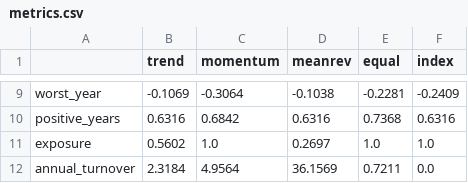
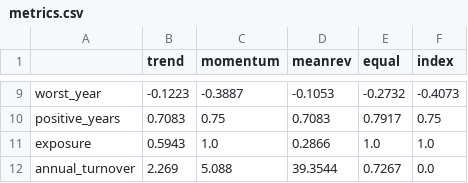
Before and after one commit to jaesung123132/stockprj, a CSV file: results/kr_largecap/metrics.csv, drawn as a sheet; only a part is shown, gaps mark what is left out; the diff covers the shown part only; the diff names each change by its address in the sheet, - before the commit and + after, or states it on an @@ line.

```diff
--- a/results/kr_largecap/metrics.csv
+++ b/results/kr_largecap/metrics.csv
-B9 (trend): -0.1069
+B9 (trend): -0.1223
-C9 (momentum): -0.3064
+C9 (momentum): -0.3887
-D9 (meanrev): -0.1038
+D9 (meanrev): -0.1053
-E9 (equal): -0.2281
+E9 (equal): -0.2732
-F9 (index): -0.2409
+F9 (index): -0.4073
-B10 (trend): 0.6316
+B10 (trend): 0.7083
-C10 (momentum): 0.6842
+C10 (momentum): 0.75
-D10 (meanrev): 0.6316
+D10 (meanrev): 0.7083
-E10 (equal): 0.7368
+E10 (equal): 0.7917
-F10 (index): 0.6316
+F10 (index): 0.75
-B11 (trend): 0.5602
+B11 (trend): 0.5943
-D11 (meanrev): 0.2697
+D11 (meanrev): 0.2866
-B12 (trend): 2.3184
+B12 (trend): 2.269
-C12 (momentum): 4.9564
+C12 (momentum): 5.088
-D12 (meanrev): 36.1569
+D12 (meanrev): 39.3544
-E12 (equal): 0.7211
+E12 (equal): 0.7267
```
Also changed, not shown: 30 edited cells elsewhere in this file, 6 other files.
